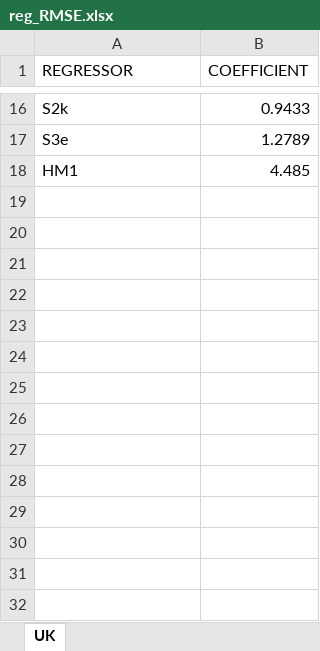
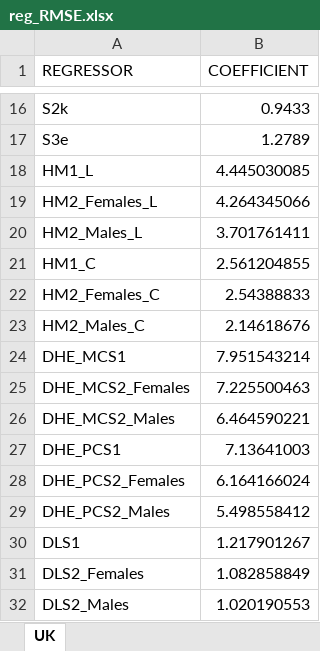
Before and after one commit to centreformicrosimulation/SimPaths, an Excel workbook: input/reg_RMSE.xlsx, sheet UK, drawn as a sheet; only a part is shown, gaps mark what is left out; values as stored, in another font and other column widths than the file's, no borders; removed rows and columns are numbered as before the commit, all else as after; the diff names each change by its address in the sheet, - before the commit and + after, or states it on an @@ line.

```diff
--- a/input/reg_RMSE.xlsx (sheet UK)
+++ b/input/reg_RMSE.xlsx (sheet UK)
-row 18: HM1 | 4.485
+row 18: HM1_L | 4.445030085
+row 19: HM2_Females_L | 4.264345066
+row 20: HM2_Males_L | 3.701761411
+row 21: HM1_C | 2.561204855
+row 22: HM2_Females_C | 2.54388833
+row 23: HM2_Males_C | 2.14618676
+row 24: DHE_MCS1 | 7.951543214
+row 25: DHE_MCS2_Females | 7.225500463
+row 26: DHE_MCS2_Males | 6.464590221
+row 27: DHE_PCS1 | 7.13641003
+row 28: DHE_PCS2_Females | 6.164166024
+row 29: DHE_PCS2_Males | 5.498558412
+row 30: DLS1 | 1.217901267
+row 31: DLS2_Females | 1.082858849
+row 32: DLS2_Males | 1.020190553
```
Also changed, not shown: input/reg_health_mental.xlsx, 1 other file.
